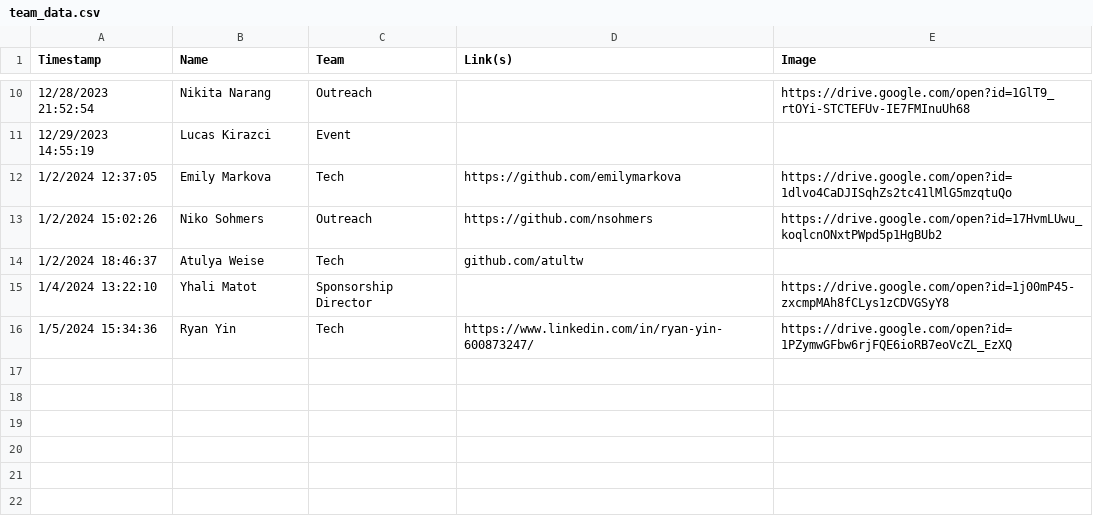
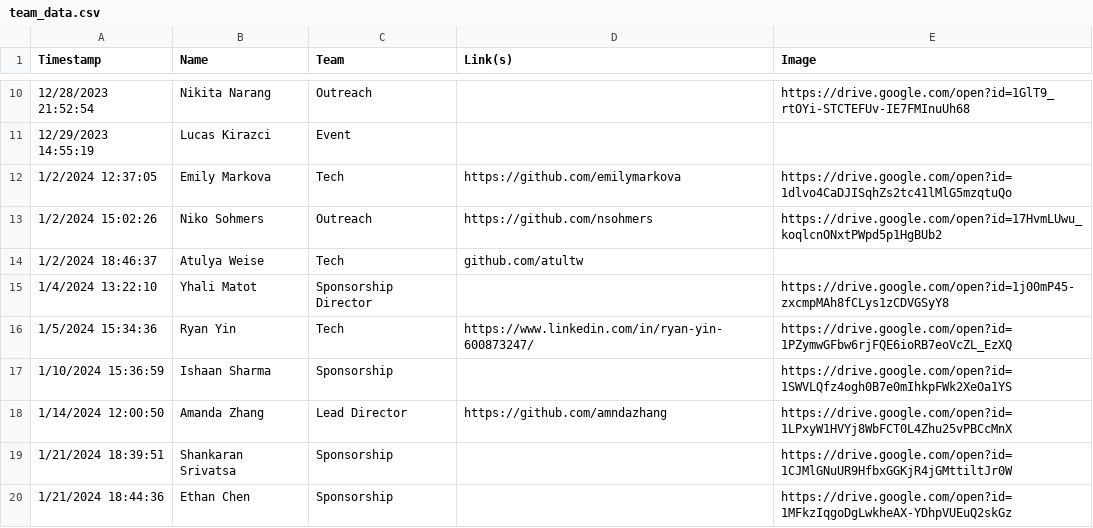
Before and after one commit to kitkatmia/website-7.0, a CSV file: public/team_data.csv, drawn as a sheet; only a part is shown, gaps mark what is left out; the diff names each change by its address in the sheet, - before the commit and + after, or states it on an @@ line.

Commit message:
add images/data

```diff
--- a/public/team_data.csv
+++ b/public/team_data.csv
+row 17: 1/10/2024 15:36:59 | Ishaan Sharma | Sponsorship |  | https://drive.google.com/open?id=1SWVLQfz4ogh0B7e0mIhkpFWk2XeOa1YS
+row 18: 1/14/2024 12:00:50 | Amanda Zhang | Lead Director | https://github.com/amndazhang | https://drive.google.com/open?id=1LPxyW1HVYj8WbFCT0L4Zhu25vPBCcMnX
+row 19: 1/21/2024 18:39:51 | Shankaran Srivatsa | Sponsorship |  | https://drive.google.com/open?id=1CJMlGNuUR9HfbxGGKjR4jGMttiltJr0W
+row 20: 1/21/2024 18:44:36 | Ethan Chen | Sponsorship |  | https://drive.google.com/open?id=1MFkzIqgoDgLwkheAX-YDhpVUEuQ2skGz
```
Also changed, not shown: 4 other files.
